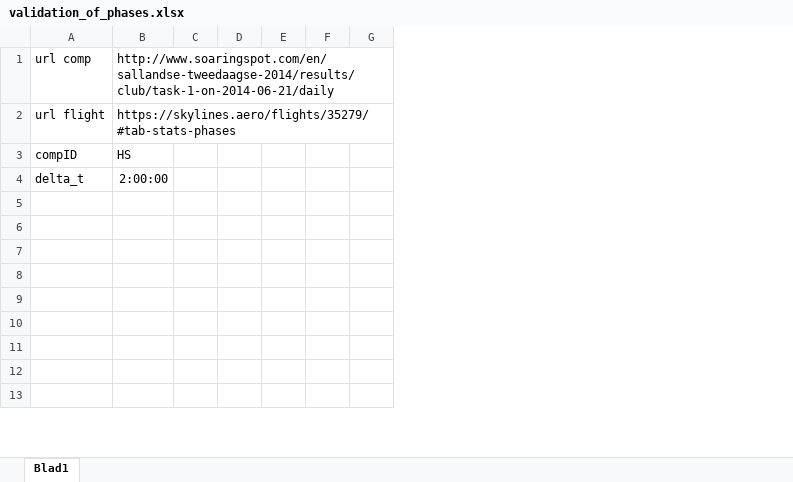
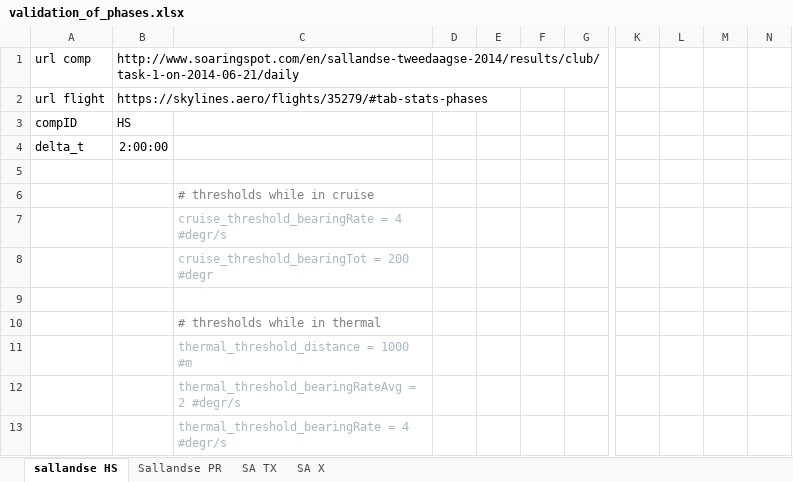
Before and after one commit to GliderGeek/PySoar, an Excel workbook: PySoar/validation/validation_of_phases.xlsx, sheet sallandse HS, drawn as a sheet; only a part is shown, gaps mark what is left out; values as stored, in another font and other column widths than the file's, no borders; removed rows and columns are numbered as before the commit, all else as after; the diff covers the shown part only; the diff names each change by its address in the sheet, - before the commit and + after, or states it on an @@ line.

Commit message:
Tuning the phases determination. Good enough for now, thus close #33. In the future a database will all sort of thermals and automatic validation would be great.

```diff
--- a/PySoar/validation/validation_of_phases.xlsx (sheet sallandse HS)
+++ b/PySoar/validation/validation_of_phases.xlsx (sheet sallandse HS)
-sheet tab: Blad1
+sheet tab: sallandse HS
+sheet tab: Sallandse PR
+sheet tab: SA TX
+sheet tab: SA X
-column C, empty
+column C, rows 6-13: # thresholds while in cruise | cruise_threshold_bearingRate = 4 #degr/s | cruise_threshold_bearingTot = 200 #degr |  | # thresholds while in thermal | thermal_threshold_distance = 1000 #m | thermal_threshold_bearingRateAvg = 2 #degr/s | thermal_threshold_bearingRate = 4 #degr/s
-column E, empty
-column F, empty
+column E, empty
+column F, empty
+column K, empty
+column L, empty
+column M, empty
+column N, empty
```
Also changed, not shown: 54 added rows, 2 removed rows and 8 edited cells elsewhere in this sheet, 1 other file.
